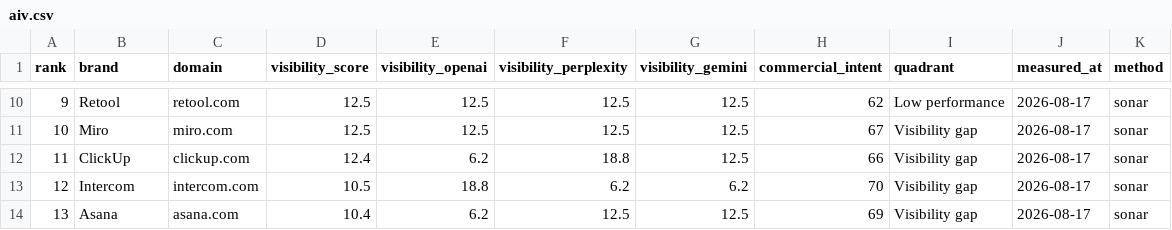
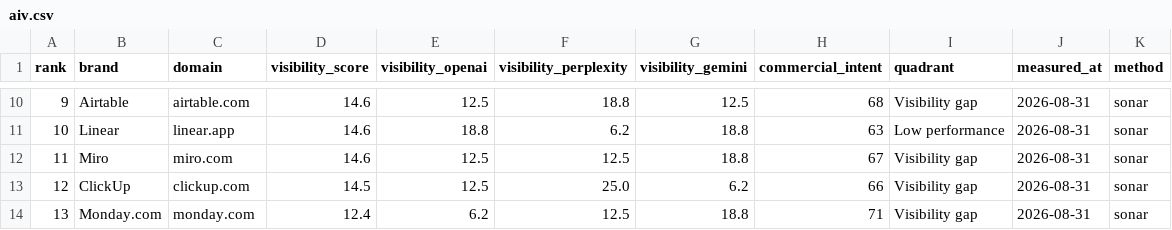
Before and after one commit to creanlab/ai-visibility-index, a CSV file: data/dabyte/aiv.csv, drawn as a sheet; only a part is shown, gaps mark what is left out; the diff covers the shown part only.

```diff
--- a/data/dabyte/aiv.csv
+++ b/data/dabyte/aiv.csv
@@ -10,5 +10,5 @@ rank,brand,domain,visibility_score,visibility_openai,visibility_perplexity,visib
-9,Retool,retool.com,12.5,12.5,12.5,12.5,62,Low performance,2026-08-17,sonar
-10,Miro,miro.com,12.5,12.5,12.5,12.5,67,Visibility gap,2026-08-17,sonar
-11,ClickUp,clickup.com,12.4,6.2,18.8,12.5,66,Visibility gap,2026-08-17,sonar
-12,Intercom,intercom.com,10.5,18.8,6.2,6.2,70,Visibility gap,2026-08-17,sonar
-13,Asana,asana.com,10.4,6.2,12.5,12.5,69,Visibility gap,2026-08-17,sonar
+9,Airtable,airtable.com,14.6,12.5,18.8,12.5,68,Visibility gap,2026-08-31,sonar
+10,Linear,linear.app,14.6,18.8,6.2,18.8,63,Low performance,2026-08-31,sonar
+11,Miro,miro.com,14.6,12.5,12.5,18.8,67,Visibility gap,2026-08-31,sonar
+12,ClickUp,clickup.com,14.5,12.5,25.0,6.2,66,Visibility gap,2026-08-31,sonar
+13,Monday.com,monday.com,12.4,6.2,12.5,18.8,71,Visibility gap,2026-08-31,sonar
```
Also changed, not shown: 66 edited cells elsewhere in this file, data/dablock/aiv.csv, 6 other files.
